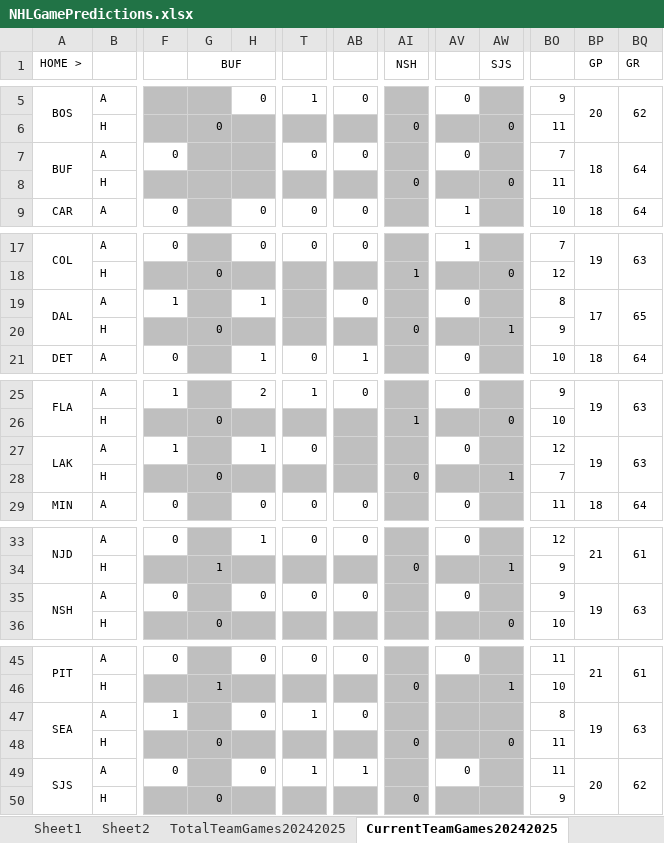
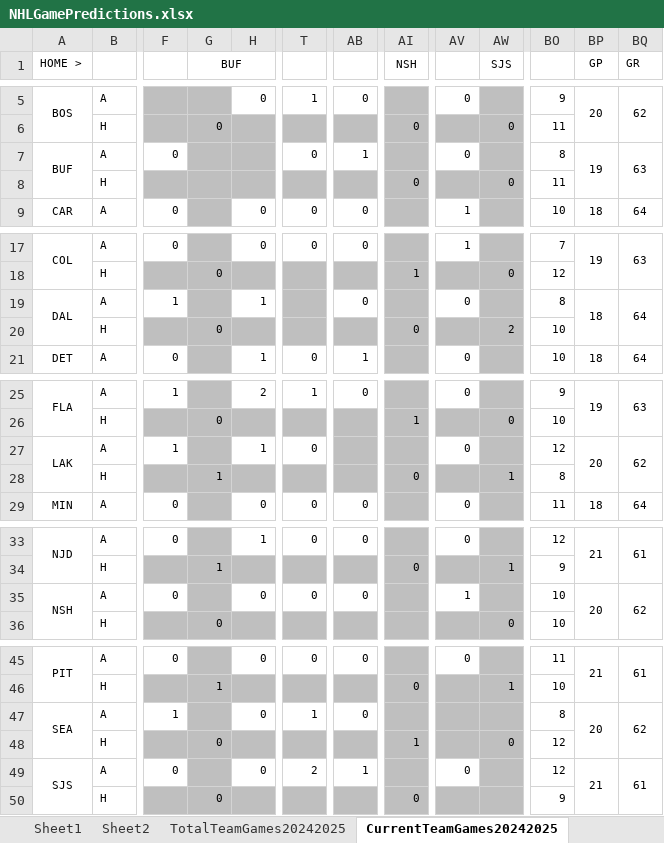
Before and after one commit to abriggs914/Coding_Practice, an Excel workbook: Python/Jerseys/NHLGamePredictions.xlsx, sheet CurrentTeamGames20242025, drawn as a sheet; only a part is shown, gaps mark what is left out; values as stored, in another font and other column widths than the file's, no borders; conditional formats not drawn; the diff covers the shown part only; the diff names each change by its address in the sheet, - before the commit and + after, or states it on an @@ line.

Commit message:
2024-11-21 GamePredictions

```diff
--- a/Python/Jerseys/NHLGamePredictions.xlsx (sheet CurrentTeamGames20242025)
+++ b/Python/Jerseys/NHLGamePredictions.xlsx (sheet CurrentTeamGames20242025)
-AB7: 0
+AB7: 1
-BO7: 7
+BO7: 8
-BP7 (GP): 18
+BP7 (GP): 19
-BQ7 (GR): 64
+BQ7 (GR): 63
-BP19 (GP): 17
+BP19 (GP): 18
-BQ19 (GR): 65
+BQ19 (GR): 64
-AW20 (SJS): 1
+AW20 (SJS): 2
-BO20: 9
+BO20: 10
-BP27 (GP): 19
+BP27 (GP): 20
-BQ27 (GR): 63
+BQ27 (GR): 62
-G28 (BUF): 0
+G28 (BUF): 1
-BO28: 7
+BO28: 8
-AV35: 0
+AV35: 1
-BO35: 9
+BO35: 10
-BP35 (GP): 19
+BP35 (GP): 20
-BQ35 (GR): 63
+BQ35 (GR): 62
-BP47 (GP): 19
+BP47 (GP): 20
-BQ47 (GR): 63
+BQ47 (GR): 62
-AI48 (NSH): 0
+AI48 (NSH): 1
-BO48:BO49: 11
+BO48:BO49: 12
-T49: 1
+T49: 2
-BP49 (GP): 20
+BP49 (GP): 21
-BQ49 (GR): 62
+BQ49 (GR): 61
```
Also changed, not shown: 1 added row and 1 removed row elsewhere in this sheet, sheet StatsRegularSeason20242025, sheet Sheet2, sheet Sheet1, sheet DataRegularSeason20242025, sheet WatchedGames20242025, formulas that keep their value, charts or pictures.
